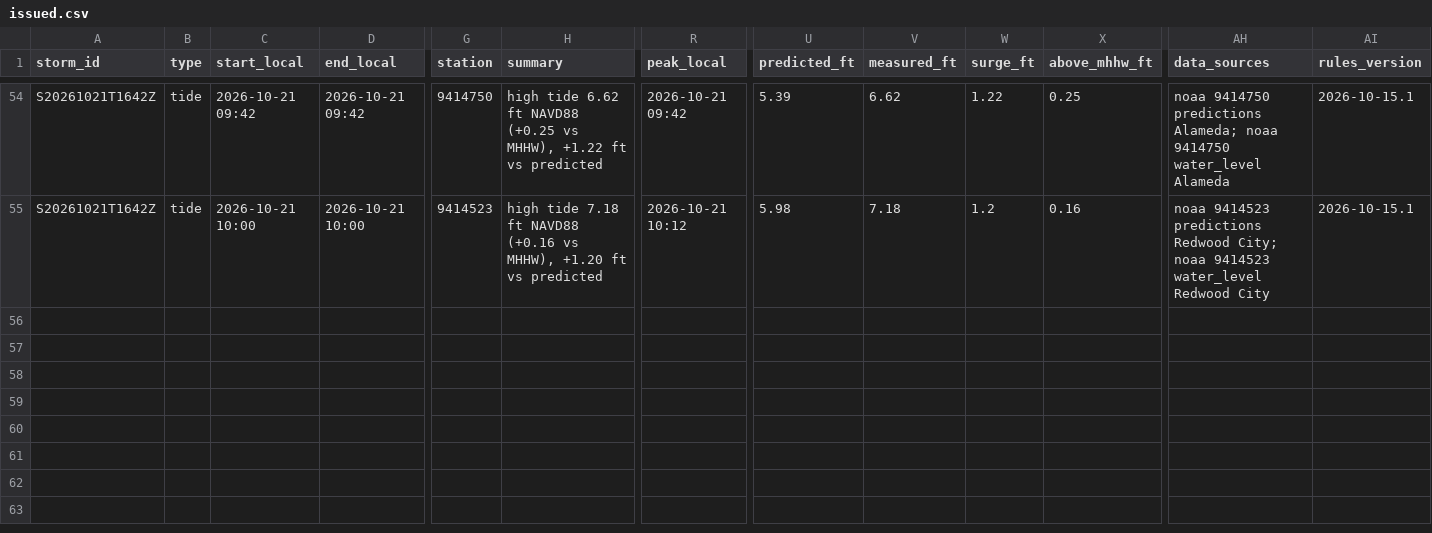
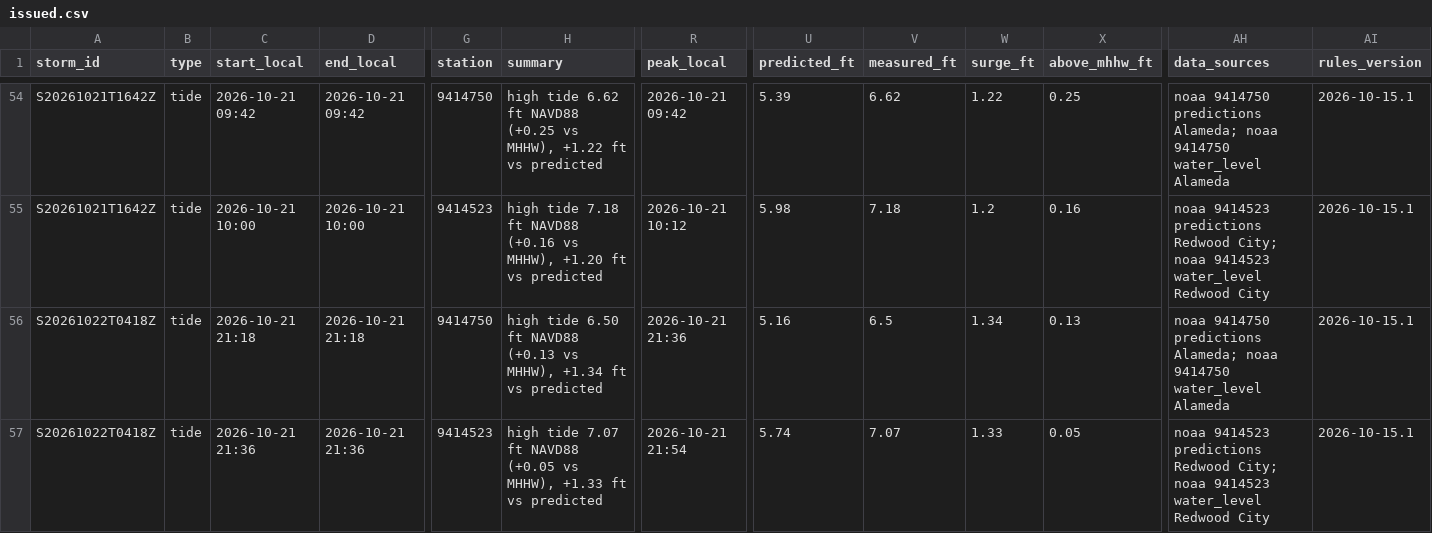
Before and after one commit to OneShorelineSMC/fews-data-archive, a CSV file: events/issued.csv, drawn as a sheet; only a part is shown, gaps mark what is left out; rows hold the shown columns only; the diff names each change by its address in the sheet, - before the commit and + after, or states it on an @@ line.

```diff
--- a/events/issued.csv
+++ b/events/issued.csv
+row 56: S20261022T0418Z | tide | 2026-10-21 21:18 | 2026-10-21 21:18 | 9414750 | high tide 6.50 ft NAVD88 (+0.13 vs MHHW), +1.34 ft vs predicted | 2026-10-21 21:36 | 5.16 | 6.5 | 1.34 | 0.13 | noaa 9414750 predictions Alameda; noaa 9414750 water_level Alameda | 2026-10-15.1
+row 57: S20261022T0418Z | tide | 2026-10-21 21:36 | 2026-10-21 21:36 | 9414523 | high tide 7.07 ft NAVD88 (+0.05 vs MHHW), +1.33 ft vs predicted | 2026-10-21 21:54 | 5.74 | 7.07 | 1.33 | 0.05 | noaa 9414523 predictions Redwood City; noaa 9414523 water_level Redwood City | 2026-10-15.1
```
Also changed, not shown: events/events.csv, meta/runs.csv, 3 other files.
